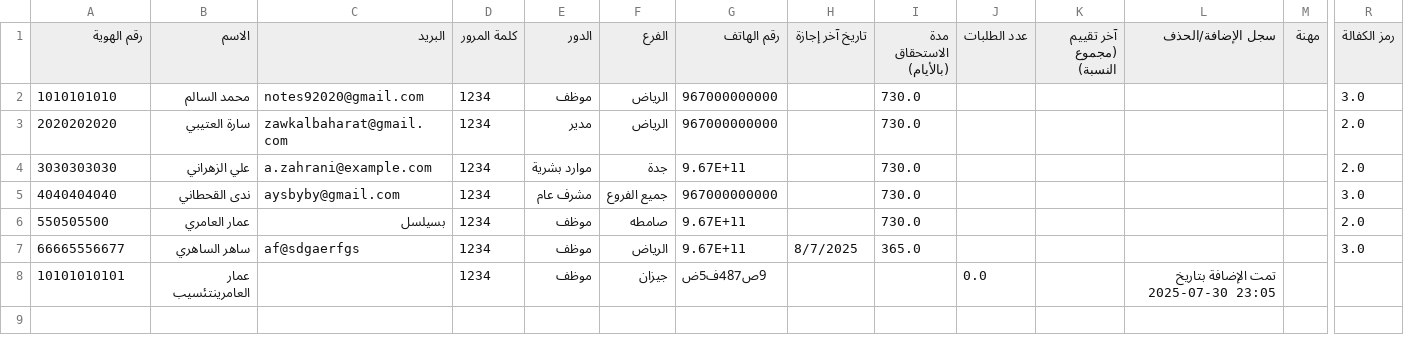
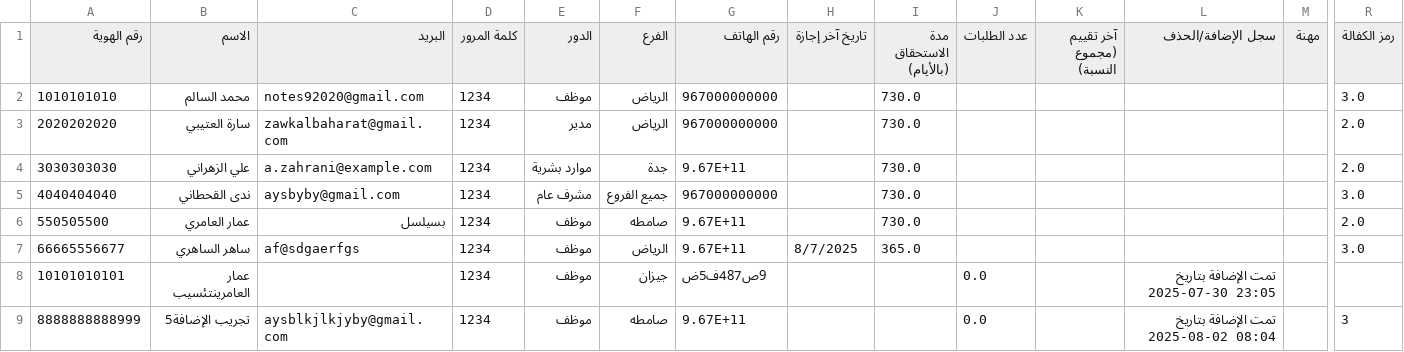
Before and after one commit to Zawkalbaharat/ZAWK, a CSV file: employees.csv, drawn as a sheet; only a part is shown, gaps mark what is left out; rows hold the shown columns only; the diff names each change by its address in the sheet, - before the commit and + after, or states it on an @@ line.

```diff
--- a/employees.csv
+++ b/employees.csv
+row 9: 8888888888999 | تجريب الإضافة5 | aysblkjlkjyby@gmail.com | 1234 | موظف | صامطه | 9.67E+11 |  |  | 0.0 |  | تمت الإضافة بتاريخ 2025-08-02 08:04 |  | 3
```
Also changed, not shown: employee_status.csv, logs.csv, 1 other file.
